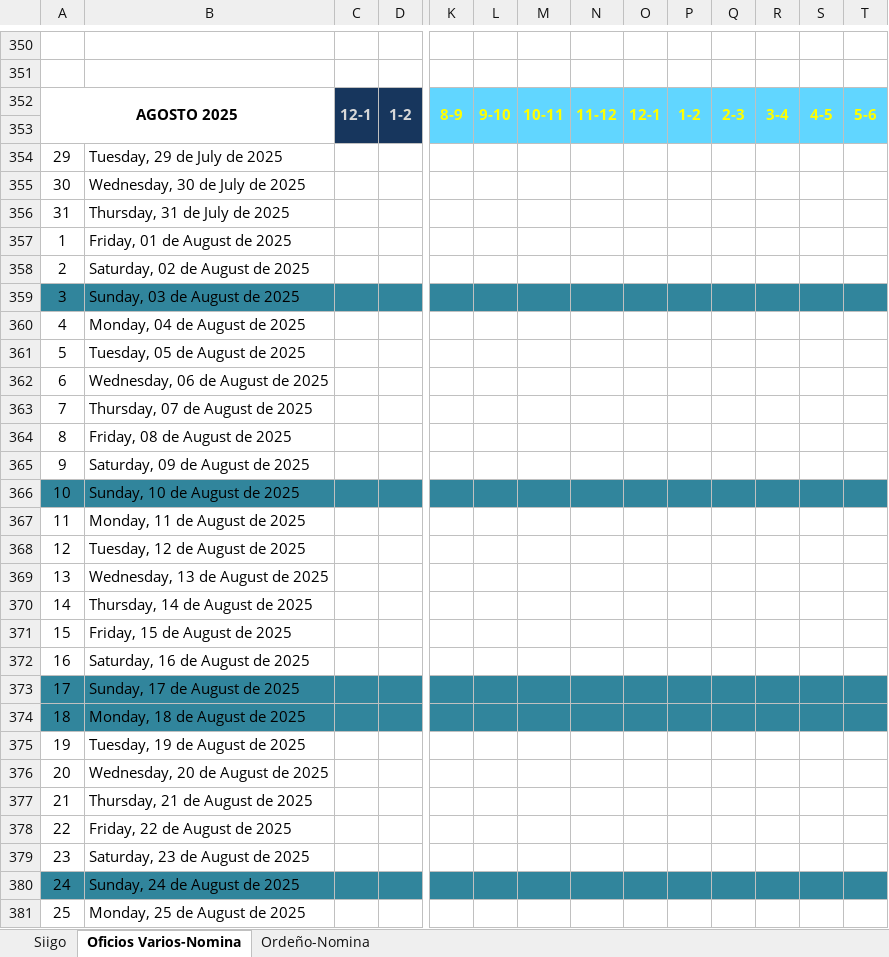
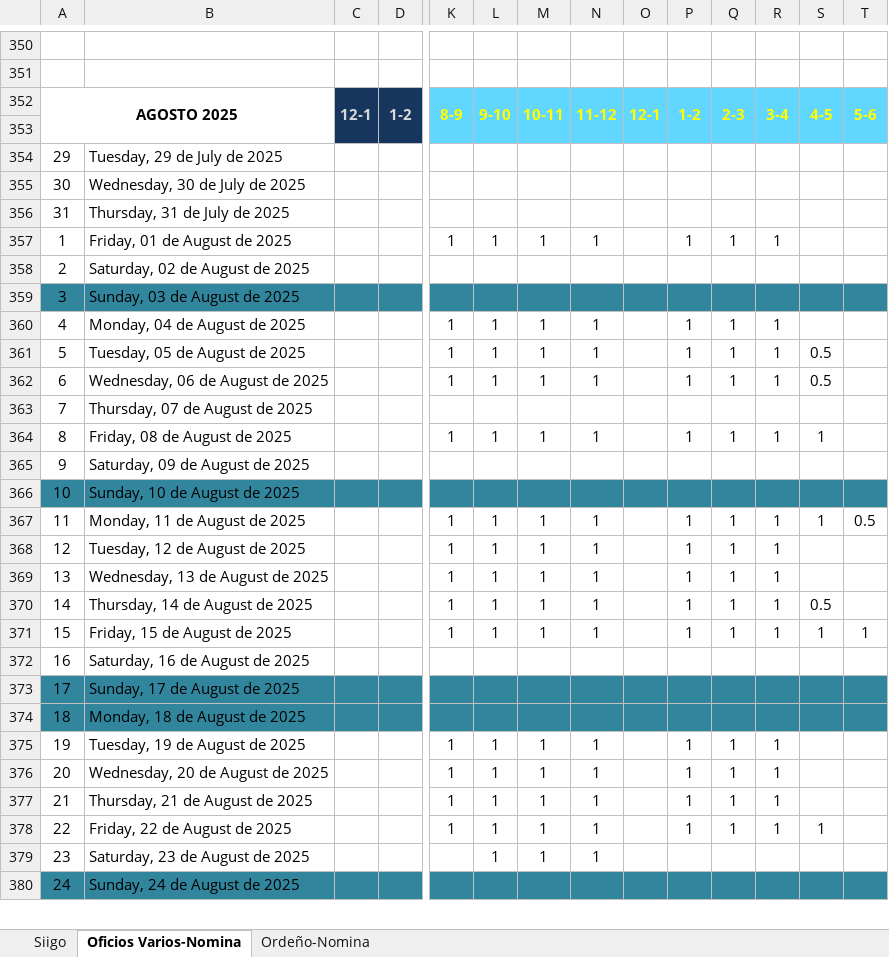
Before and after one commit to DilanZapata/excel, an Excel workbook: 202508 01 al 28.xlsx, sheet Oficios Varios-Nomina, drawn as a sheet; only a part is shown, gaps mark what is left out; values as stored, in another font and other column widths than the file's, no borders; removed rows and columns are numbered as before the commit, all else as after; rows hold the shown columns only; the diff covers the shown part only; the diff names each change by its address in the sheet, - before the commit and + after, or states it on an @@ line.

```diff
--- a/202508 01 al 28.xlsx (sheet Oficios Varios-Nomina)
+++ b/202508 01 al 28.xlsx (sheet Oficios Varios-Nomina)
-row 357: 1 | Friday, 01 de August de 2025
+row 357: 1 | Friday, 01 de August de 2025 |  |  | 1 | 1 | 1 | 1 |  | 1 | 1 | 1
-row 360: 4 | Monday, 04 de August de 2025
-row 361: 5 | Tuesday, 05 de August de 2025
-row 362: 6 | Wednesday, 06 de August de 2025
+row 360: 4 | Monday, 04 de August de 2025 |  |  | 1 | 1 | 1 | 1 |  | 1 | 1 | 1
+row 361: 5 | Tuesday, 05 de August de 2025 |  |  | 1 | 1 | 1 | 1 |  | 1 | 1 | 1 | 0.5
+row 362: 6 | Wednesday, 06 de August de 2025 |  |  | 1 | 1 | 1 | 1 |  | 1 | 1 | 1 | 0.5
-row 364: 8 | Friday, 08 de August de 2025
+row 364: 8 | Friday, 08 de August de 2025 |  |  | 1 | 1 | 1 | 1 |  | 1 | 1 | 1 | 1
-row 367: 11 | Monday, 11 de August de 2025
-row 368: 12 | Tuesday, 12 de August de 2025
-row 369: 13 | Wednesday, 13 de August de 2025
-row 370: 14 | Thursday, 14 de August de 2025
-row 371: 15 | Friday, 15 de August de 2025
+row 367: 11 | Monday, 11 de August de 2025 |  |  | 1 | 1 | 1 | 1 |  | 1 | 1 | 1 | 1 | 0.5
+row 368: 12 | Tuesday, 12 de August de 2025 |  |  | 1 | 1 | 1 | 1 |  | 1 | 1 | 1
+row 369: 13 | Wednesday, 13 de August de 2025 |  |  | 1 | 1 | 1 | 1 |  | 1 | 1 | 1
+row 370: 14 | Thursday, 14 de August de 2025 |  |  | 1 | 1 | 1 | 1 |  | 1 | 1 | 1 | 0.5
+row 371: 15 | Friday, 15 de August de 2025 |  |  | 1 | 1 | 1 | 1 |  | 1 | 1 | 1 | 1 | 1
-row 375: 19 | Tuesday, 19 de August de 2025
-row 376: 20 | Wednesday, 20 de August de 2025
-row 377: 21 | Thursday, 21 de August de 2025
-row 378: 22 | Friday, 22 de August de 2025
+row 375: 19 | Tuesday, 19 de August de 2025 |  |  | 1 | 1 | 1 | 1 |  | 1 | 1 | 1
+row 376: 20 | Wednesday, 20 de August de 2025 |  |  | 1 | 1 | 1 | 1 |  | 1 | 1 | 1
+row 377: 21 | Thursday, 21 de August de 2025 |  |  | 1 | 1 | 1 | 1 |  | 1 | 1 | 1
+row 378: 22 | Friday, 22 de August de 2025 |  |  | 1 | 1 | 1 | 1 |  | 1 | 1 | 1 | 1
-L379: (empty)
+L379: 1
-M379: (empty)
+M379: 1
-N379: (empty)
+N379: 1
-row 381: 25 | Monday, 25 de August de 2025
```
Also changed, not shown: 43 added rows, 42 removed rows and 4 edited cells elsewhere in this sheet, ._202508 01 al 28.xlsx, 2 other files.
